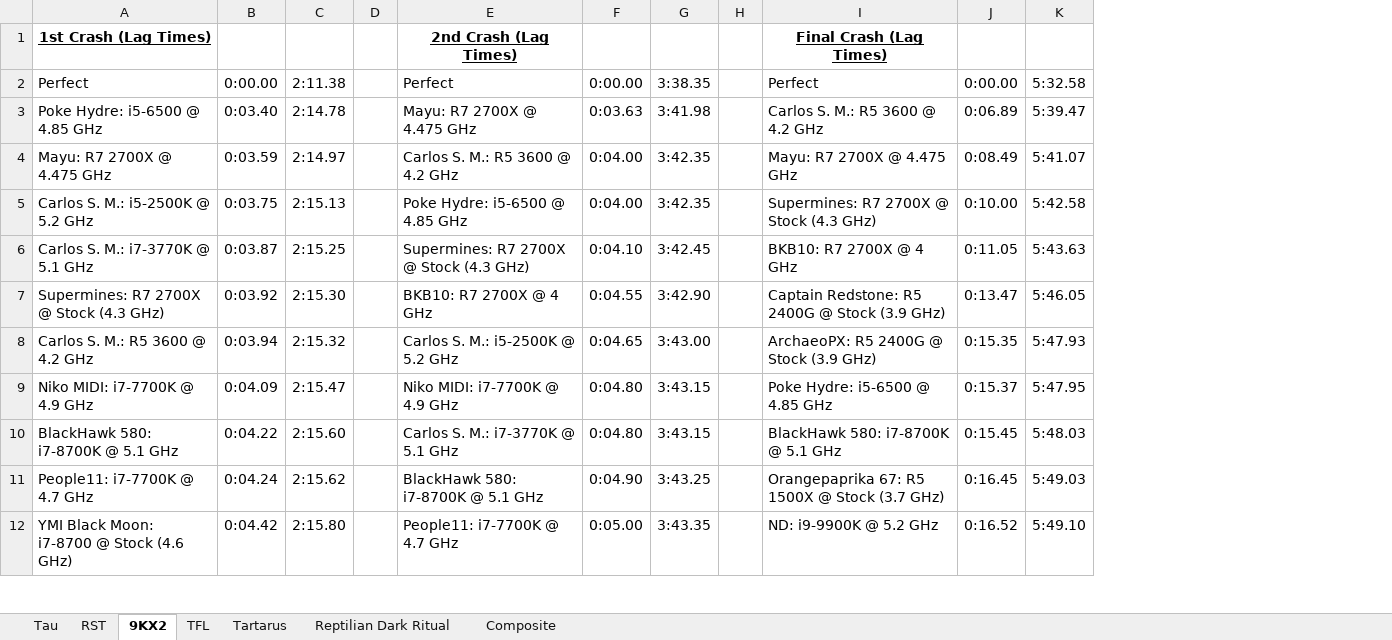
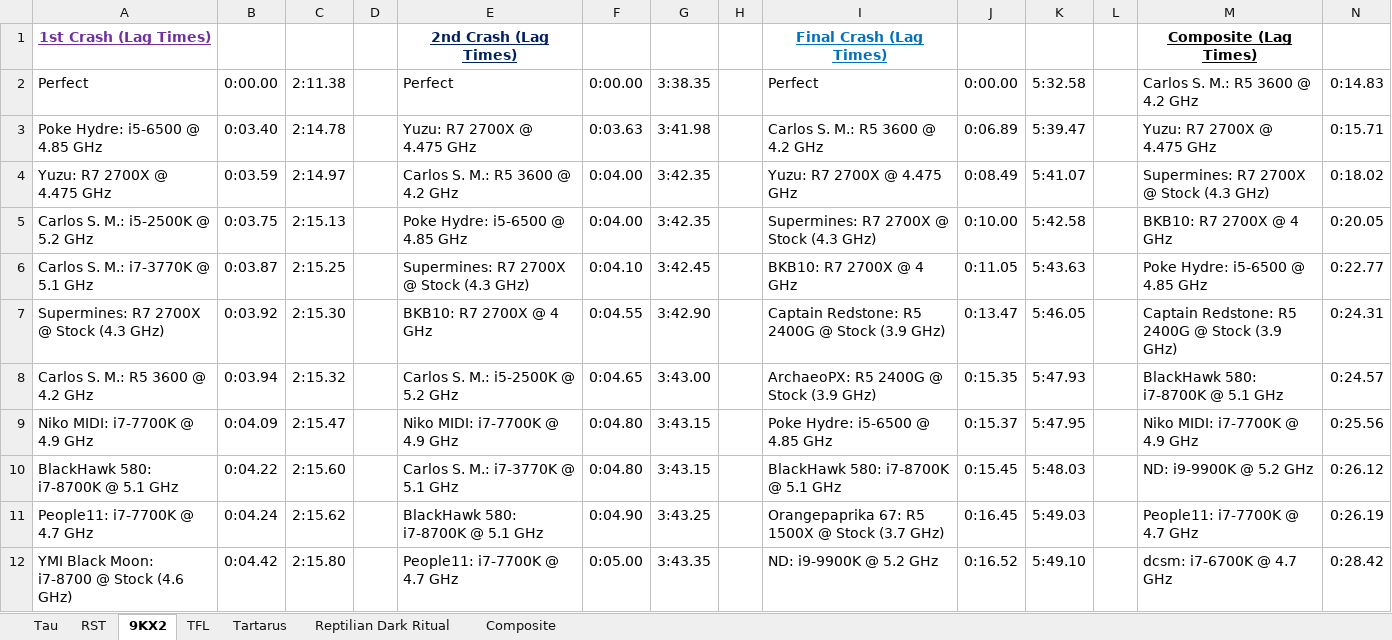
Before and after one commit to Hans5958/Official-2019-Black-MIDI-Mega-Comparison, an Excel workbook: Stats.xlsx, sheet 9KX2, drawn as a sheet; only a part is shown; values as stored, in another font and other column widths than the file's, no borders; the diff names each change by its address in the sheet, - before the commit and + after, or states it on an @@ line.

```diff
--- a/Stats.xlsx (sheet 9KX2)
+++ b/Stats.xlsx (sheet 9KX2)
+column L, empty
+column M, rows 1-12: Composite (Lag Times) | Carlos S. M.: R5 3600 @ 4.2 GHz | Yuzu: R7 2700X @ 4.475 GHz | Supermines: R7 2700X @ Stock (4.3 GHz) | BKB10: R7 2700X @ 4 GHz | Poke Hydre: i5-6500 @ 4.85 GHz | Captain Redstone: R5 2400G @ Stock (3.9 GHz) | BlackHawk 580: i7-8700K @ 5.1 GHz | Niko MIDI: i7-7700K @ 4.9 GHz | ND: i9-9900K @ 5.2 GHz | People11: i7-7700K @ 4.7 GHz | dcsm: i7-6700K @ 4.7 GHz
+column N, rows 2-12: 0:14.83 | 0:15.71 | 0:18.02 | 0:20.05 | 0:22.77 | 0:24.31 | 0:24.57 | 0:25.56 | 0:26.12 | 0:26.19 | 0:28.42
-A1 text colour: black
+A1 text colour: #7030A0
-E1 text colour: black
+E1 text colour: #002060
-I1 text colour: black
+I1 text colour: #0070C0
-E3: Mayu: R7 2700X @ 4.475 GHz
+E3: Yuzu: R7 2700X @ 4.475 GHz
-A4: Mayu: R7 2700X @ 4.475 GHz
+A4: Yuzu: R7 2700X @ 4.475 GHz
-I4: Mayu: R7 2700X @ 4.475 GHz
+I4: Yuzu: R7 2700X @ 4.475 GHz
```
Also changed, not shown: sheet RST, sheet Tau, sheet TFL, sheet Reptilian Dark Ritual, sheet Tartarus, sheet Composite.
